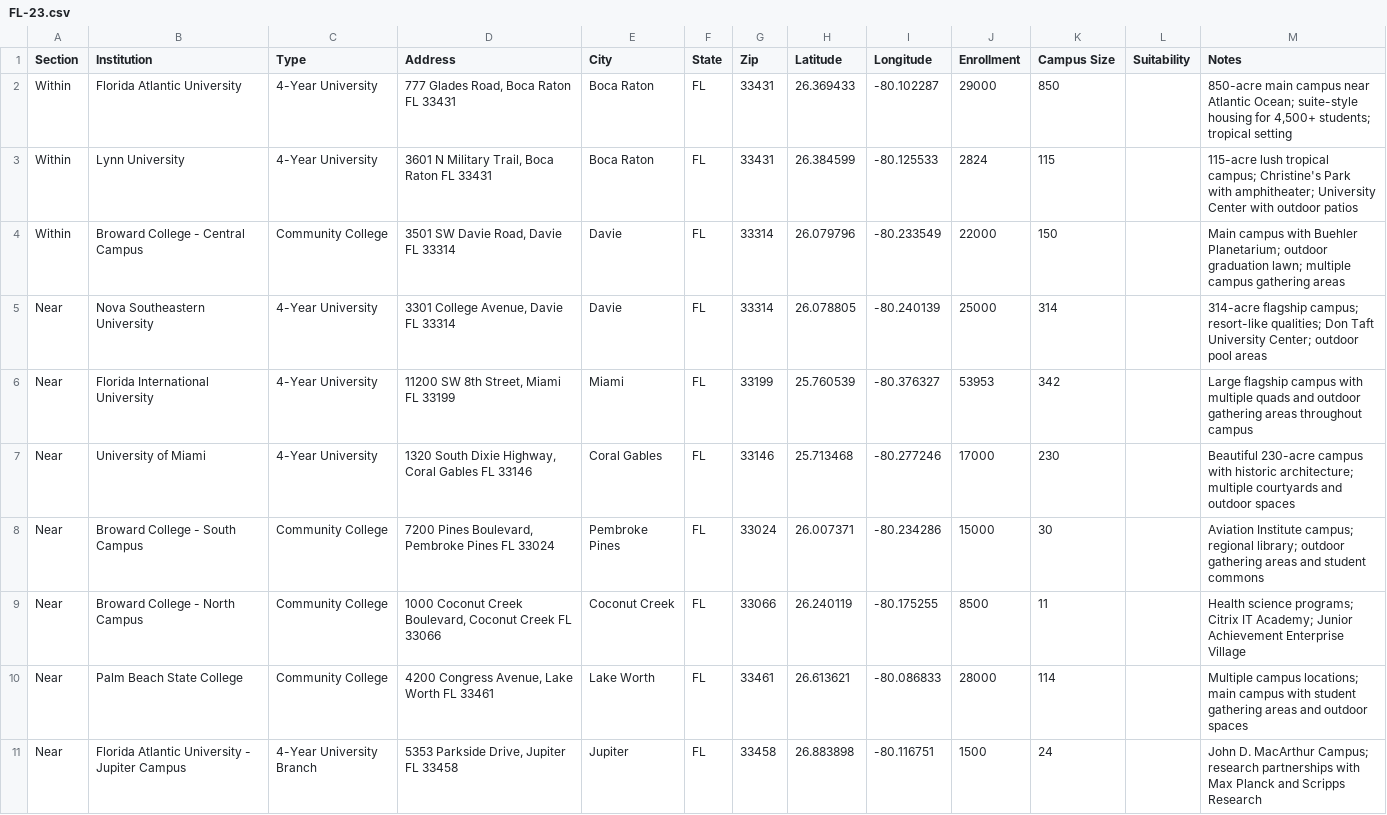
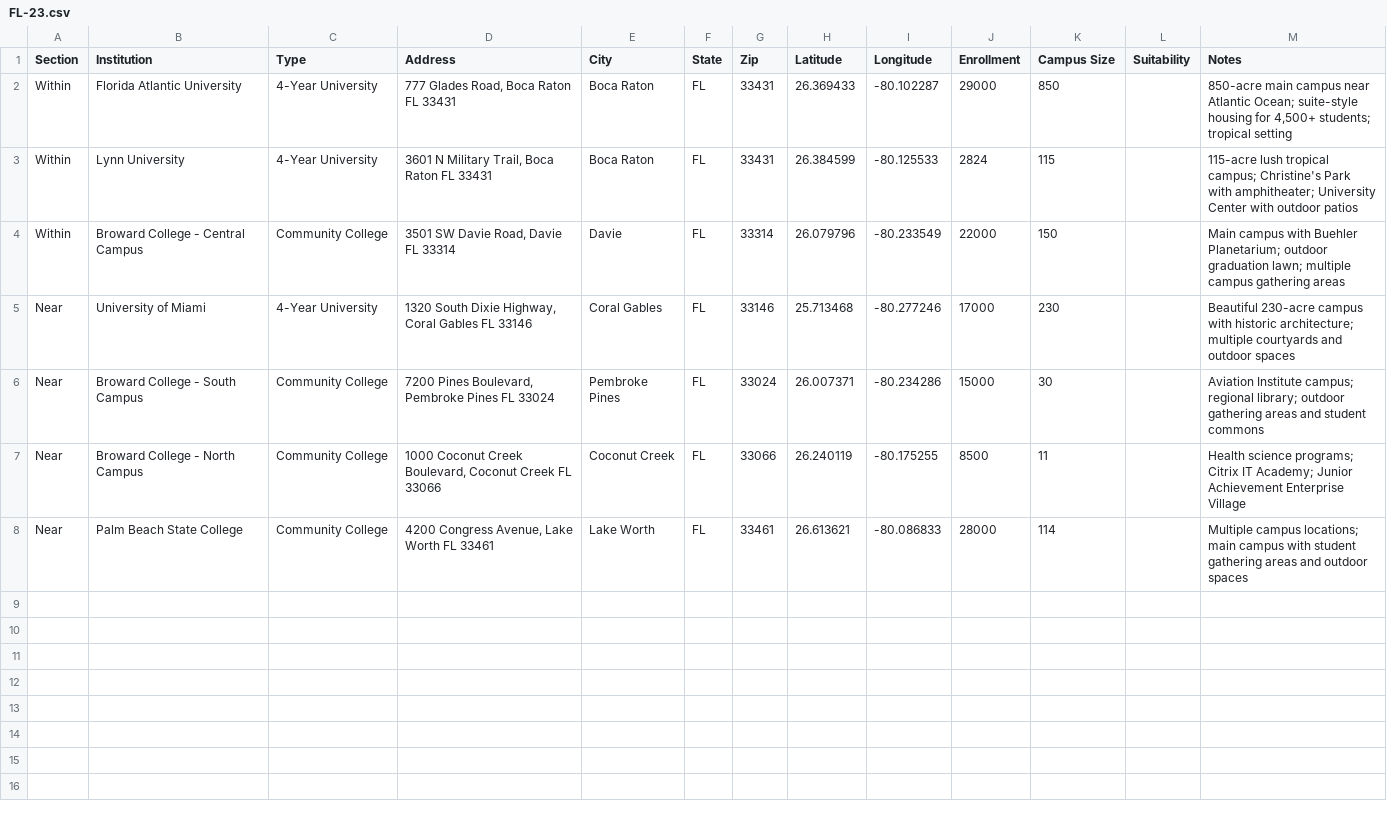
Before and after one commit to Field-Team-6/drive-scout, a CSV file: data/FL-23.csv, drawn as a sheet; the diff names each change by its address in the sheet, - before the commit and + after, or states it on an @@ line.

Commit message:
Add files via upload

```diff
--- a/data/FL-23.csv
+++ b/data/FL-23.csv
-row 5: Near | Nova Southeastern University | 4-Year University | 3301 College Avenue, Davie FL 33314 | Davie | FL | 33314 | 26.078805 | -80.240139 | 25000 | 314 |  | 314-acre flagship campus; resort-like qualities; Don Taft University Center; outdoor pool areas
-row 6: Near | Florida International University | 4-Year University | 11200 SW 8th Street, Miami FL 33199 | Miami | FL | 33199 | 25.760539 | -80.376327 | 53953 | 342 |  | Large flagship campus with multiple quads and outdoor gathering areas throughout campus
-row 11: Near | Florida Atlantic University - Jupiter Campus | 4-Year University Branch | 5353 Parkside Drive, Jupiter FL 33458 | Jupiter | FL | 33458 | 26.883898 | -80.116751 | 1500 | 24 |  | John D. MacArthur Campus; research partnerships with Max Planck and Scripps Research
```
